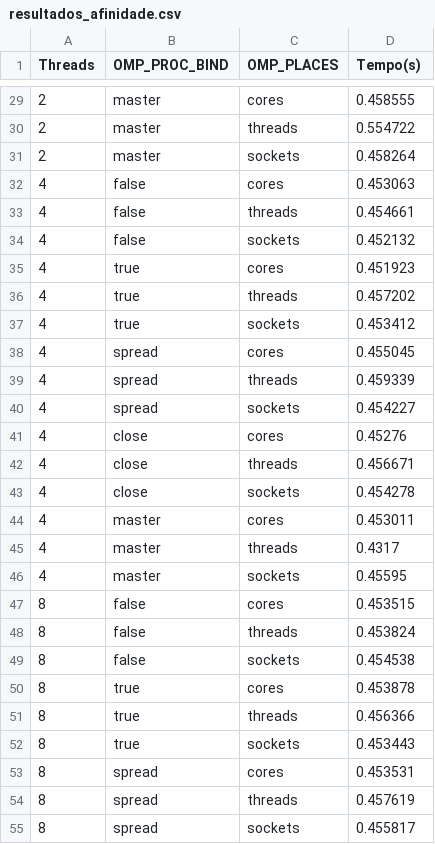
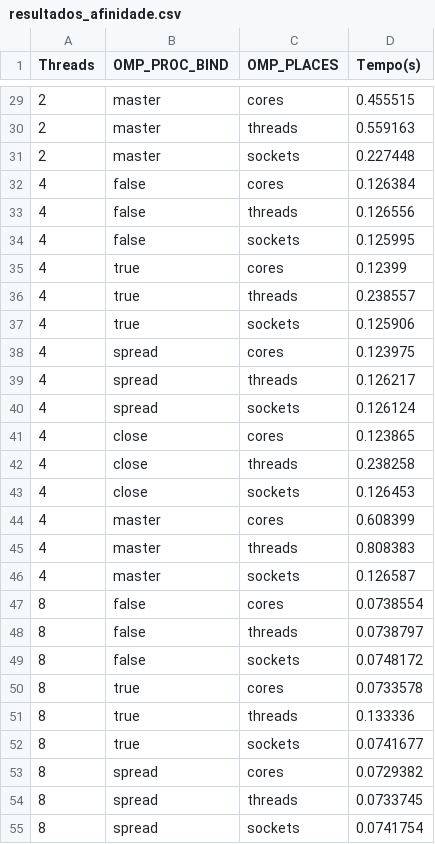
Before and after one commit to quelita2/programacao-paralela, a CSV file: topico02/tarefa13/src/resultados_afinidade.csv, drawn as a sheet; only a part is shown, gaps mark what is left out; the diff covers the shown part only.

```diff
--- a/topico02/tarefa13/src/resultados_afinidade.csv
+++ b/topico02/tarefa13/src/resultados_afinidade.csv
@@ -29,27 +29,27 @@ Threads,OMP_PROC_BIND,OMP_PLACES,Tempo(s)
-2,master,cores,0.458555
-2,master,threads,0.554722
-2,master,sockets,0.458264
-4,false,cores,0.453063
-4,false,threads,0.454661
-4,false,sockets,0.452132
-4,true,cores,0.451923
-4,true,threads,0.457202
-4,true,sockets,0.453412
-4,spread,cores,0.455045
-4,spread,threads,0.459339
-4,spread,sockets,0.454227
-4,close,cores,0.45276
-4,close,threads,0.456671
-4,close,sockets,0.454278
-4,master,cores,0.453011
-4,master,threads,0.4317
-4,master,sockets,0.45595
-8,false,cores,0.453515
-8,false,threads,0.453824
-8,false,sockets,0.454538
-8,true,cores,0.453878
-8,true,threads,0.456366
-8,true,sockets,0.453443
-8,spread,cores,0.453531
-8,spread,threads,0.457619
-8,spread,sockets,0.455817
+2,master,cores,0.455515
+2,master,threads,0.559163
+2,master,sockets,0.227448
+4,false,cores,0.126384
+4,false,threads,0.126556
+4,false,sockets,0.125995
+4,true,cores,0.12399
+4,true,threads,0.238557
+4,true,sockets,0.125906
+4,spread,cores,0.123975
+4,spread,threads,0.126217
+4,spread,sockets,0.126124
+4,close,cores,0.123865
+4,close,threads,0.238258
+4,close,sockets,0.126453
+4,master,cores,0.608399
+4,master,threads,0.808383
+4,master,sockets,0.126587
+8,false,cores,0.0738554
+8,false,threads,0.0738797
+8,false,sockets,0.0748172
+8,true,cores,0.0733578
+8,true,threads,0.133336
+8,true,sockets,0.0741677
+8,spread,cores,0.0729382
+8,spread,threads,0.0733745
+8,spread,sockets,0.0741754
```
Also changed, not shown: 34 added rows and 27 edited cells elsewhere in this file, 2 other files.
